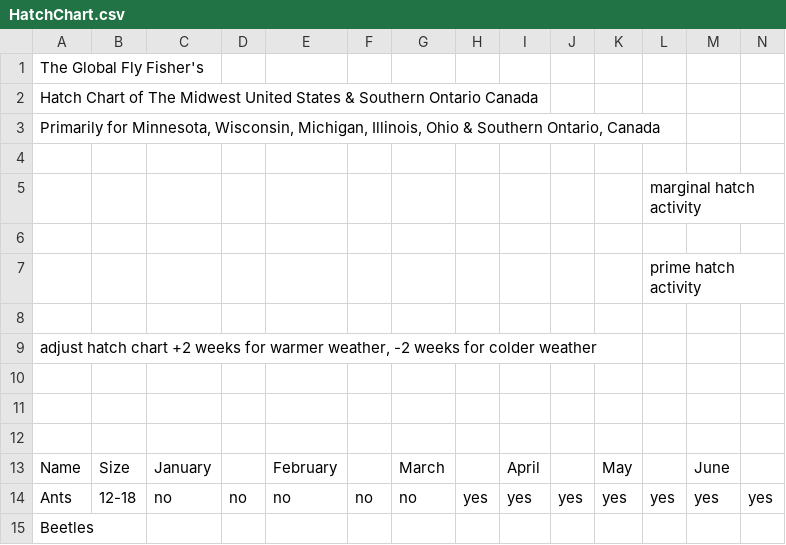
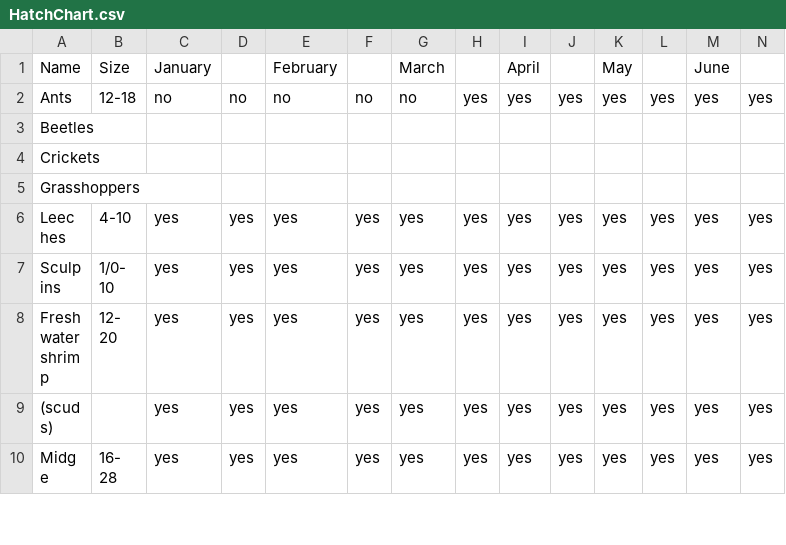
Before and after one commit to jvangaalen/FlyFishingApp, a CSV file: FlyFishingApp/HatchChart.csv, drawn as a sheet; only a part is shown; the shorter side is filled out with more unchanged rows; rows hold the shown columns only; the diff names each change by its address in the sheet, - before the commit and + after, or states it on an @@ line.

```diff
--- a/FlyFishingApp/HatchChart.csv
+++ b/FlyFishingApp/HatchChart.csv
-row 1: The Global Fly Fisher's
-row 2: Hatch Chart of The Midwest United States & Southern Ontario Canada
-row 3: Primarily for Minnesota, Wisconsin, Michigan, Illinois, Ohio & Southern Ontario, Canada
-row 4: (empty)
-row 5:  |  |  |  |  |  |  |  |  |  |  | marginal hatch activity
-row 6: (empty)
-row 7:  |  |  |  |  |  |  |  |  |  |  | prime hatch activity
-row 8: (empty)
-row 9: adjust hatch chart +2 weeks for warmer weather, -2 weeks for colder weather
-row 10: (empty)
-row 11: (empty)
-row 12: (empty)
```
Also changed, not shown: 2 other files.
